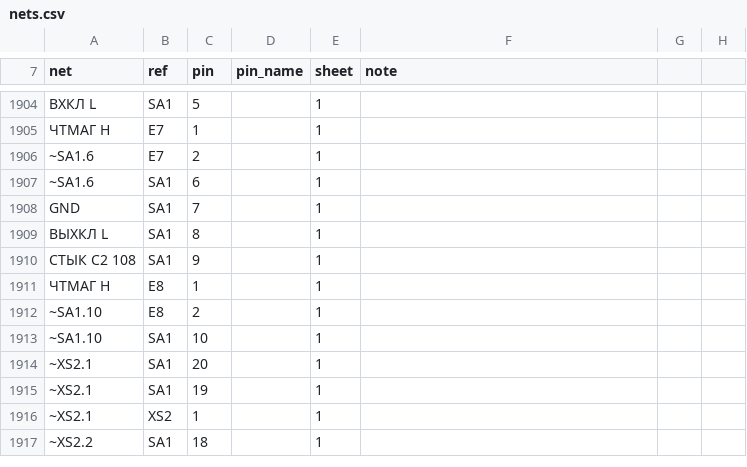
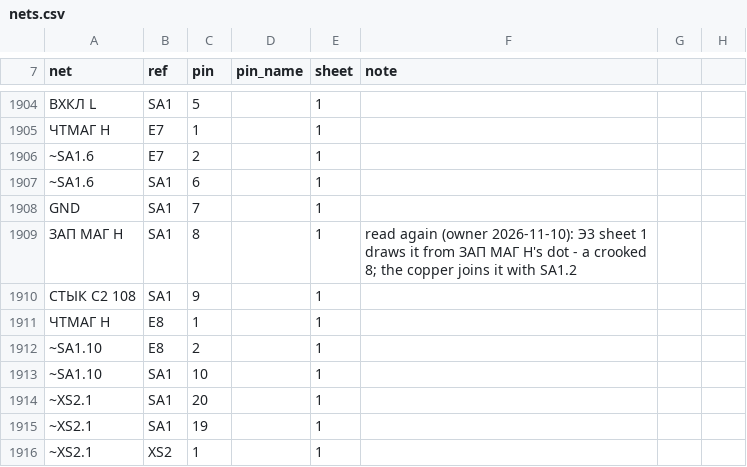
Before and after one commit to vvv104/ms0515-fpga, a CSV file: netlist/nets.csv, drawn as a sheet; only a part is shown, gaps mark what is left out; the shorter side is filled out with more unchanged rows; the diff names each change by its address in the sheet, - before the commit and + after, or states it on an @@ line.

```diff
--- a/netlist/nets.csv
+++ b/netlist/nets.csv
-A1909 (net): ВЫХКЛ L
+A1909 (net): ЗАП МАГ H
-F1909 (note): (empty)
+F1909 (note): read again (owner 2026-11-10): Э3 sheet 1 draws it from ЗАП МАГ Н's dot - a crooked 8; the copper joins it with SA1.2
```
Also changed, not shown: netlist/placement-1991.csv, 5 other files.
